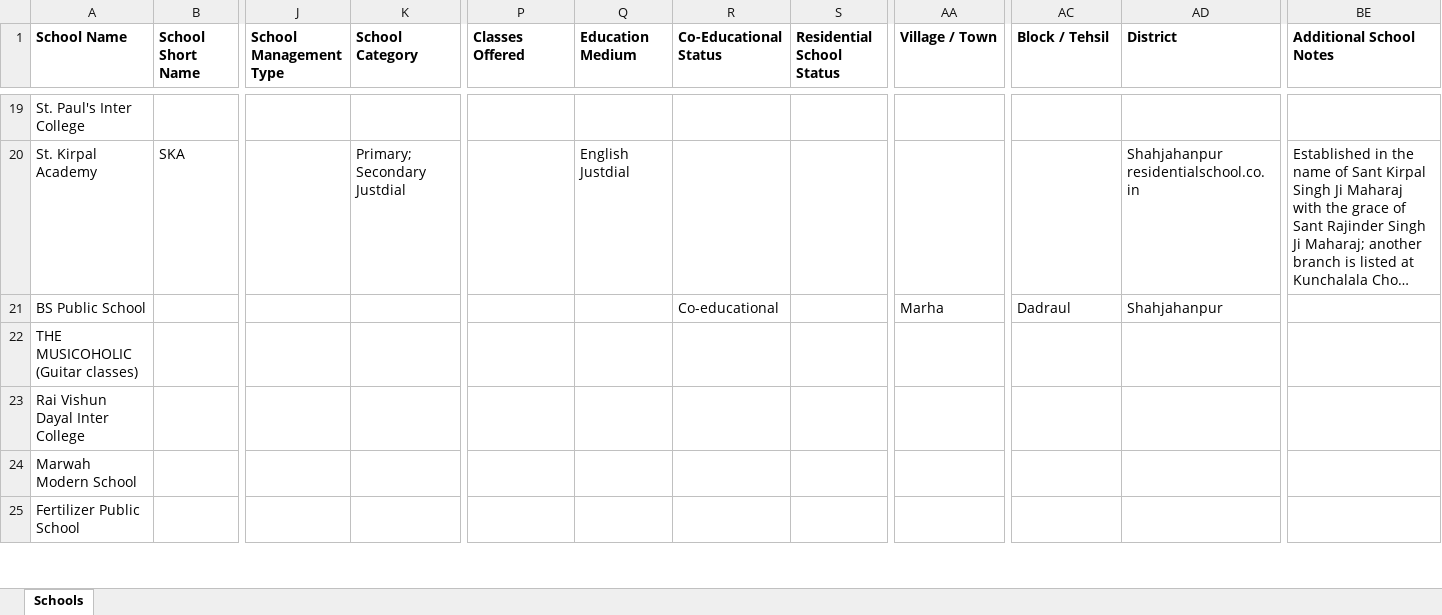
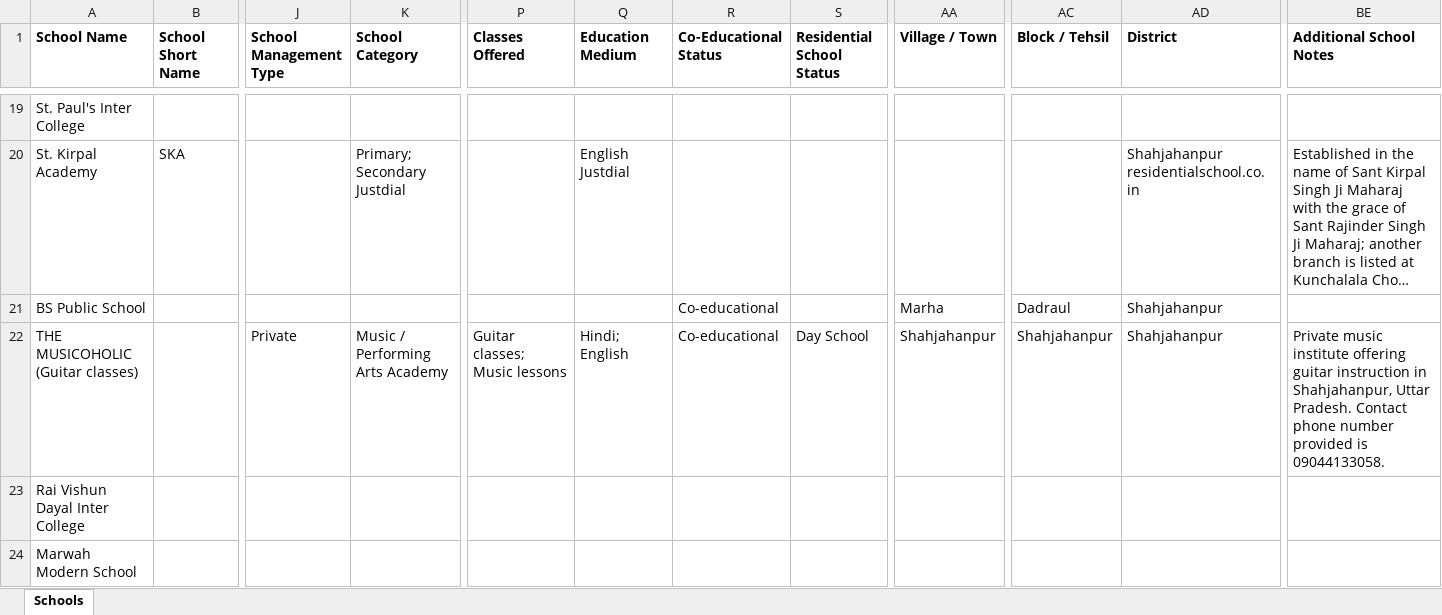
Before and after one commit to anandsagar6/School_Data_Scraper, an Excel workbook: Temp_Data/Uttar_Pradesh_Shahjahanpur_temporary_schools.xlsx, sheet Schools, drawn as a sheet; only a part is shown, gaps mark what is left out; the shorter side is filled out with more unchanged rows; long unchanged cells end in …; values as stored, in another font and other column widths than the file's, no borders; the diff names each change by its address in the sheet, - before the commit and + after, or states it on an @@ line.

```diff
--- a/Temp_Data/Uttar_Pradesh_Shahjahanpur_temporary_schools.xlsx (sheet Schools)
+++ b/Temp_Data/Uttar_Pradesh_Shahjahanpur_temporary_schools.xlsx (sheet Schools)
-J22 (School Management Type): (empty)
+J22 (School Management Type): Private
-K22 (School Category): (empty)
+K22 (School Category): Music / Performing Arts Academy
-P22 (Classes Offered): (empty)
+P22 (Classes Offered): Guitar classes; Music lessons
-Q22 (Education Medium): (empty)
+Q22 (Education Medium): Hindi; English
-R22 (Co-Educational Status): (empty)
+R22 (Co-Educational Status): Co-educational
-S22 (Residential School Status): (empty)
+S22 (Residential School Status): Day School
-AA22 (Village / Town): (empty)
+AA22 (Village / Town): Shahjahanpur
-AC22 (Block / Tehsil): (empty)
+AC22 (Block / Tehsil): Shahjahanpur
-AD22 (District): (empty)
+AD22 (District): Shahjahanpur
-BE22 (Additional School Notes): (empty)
+BE22 (Additional School Notes): Private music institute offering guitar instruction in Shahjahanpur, Uttar Pradesh. Contact phone number provided is 09044133058.
```
Also changed, not shown: Excel_Data/current_data.xlsx, Excel_Data/master_data.xlsx, 1 other file.
